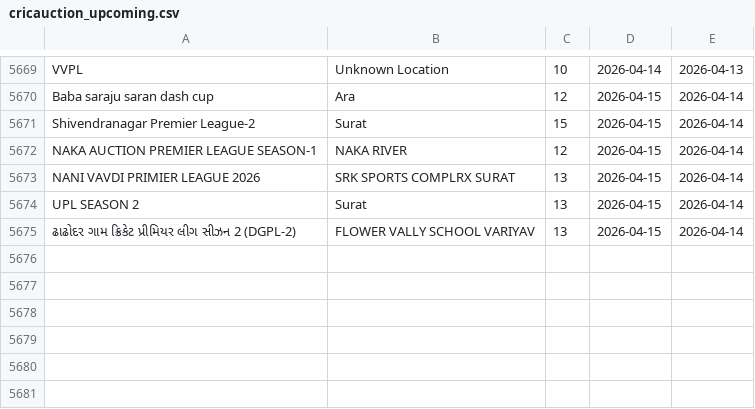
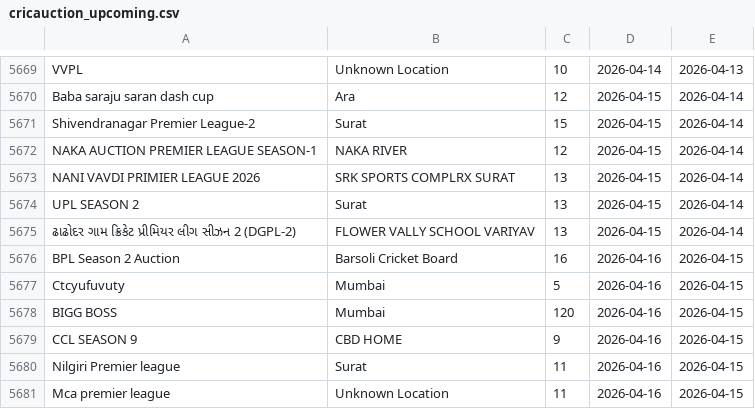
Before and after one commit to Darshilshahcricbattle/CricAuction, a CSV file: cricauction_upcoming.csv, drawn as a sheet; only a part is shown, gaps mark what is left out.

Commit message:
Update auction data - 2026-04-15

```diff
--- a/cricauction_upcoming.csv
+++ b/cricauction_upcoming.csv
@@ -5675 +5675,7 @@ UPL SEASON 2,Surat,13,2026-04-15,2026-04-14
 ઢાઢોદર ગામ ક્રિકેટ પ્રીમિયર લીગ સીઝન 2 (DGPL-2),FLOWER VALLY SCHOOL VARIYAV,13,2026-04-15,2026-04-14
+BPL Season 2 Auction,Barsoli Cricket Board,16,2026-04-16,2026-04-15
+Ctcyufuvuty,Mumbai,5,2026-04-16,2026-04-15
+BIGG BOSS,Mumbai,120,2026-04-16,2026-04-15
+CCL SEASON 9,CBD HOME,9,2026-04-16,2026-04-15
+Nilgiri Premier league,Surat,11,2026-04-16,2026-04-15
+Mca premier league,Unknown Location,11,2026-04-16,2026-04-15
```
